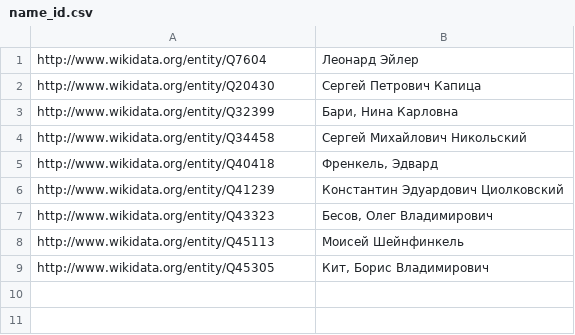
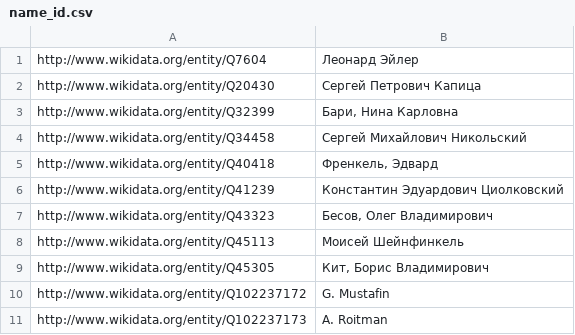
Before and after one commit to LizaTrubina/coursework, a CSV file: data/name_id.csv, drawn as a sheet.

Commit message:
rating for Wikidata

```diff
--- a/data/name_id.csv
+++ b/data/name_id.csv
@@ -9 +9,3 @@ http://www.wikidata.org/entity/Q45113,Моисей Шейнфинкель
 http://www.wikidata.org/entity/Q45305,"Кит, Борис Владимирович"
+http://www.wikidata.org/entity/Q102237172,G. Mustafin
+http://www.wikidata.org/entity/Q102237173,A. Roitman
```
Also changed, not shown: 21 other files.
